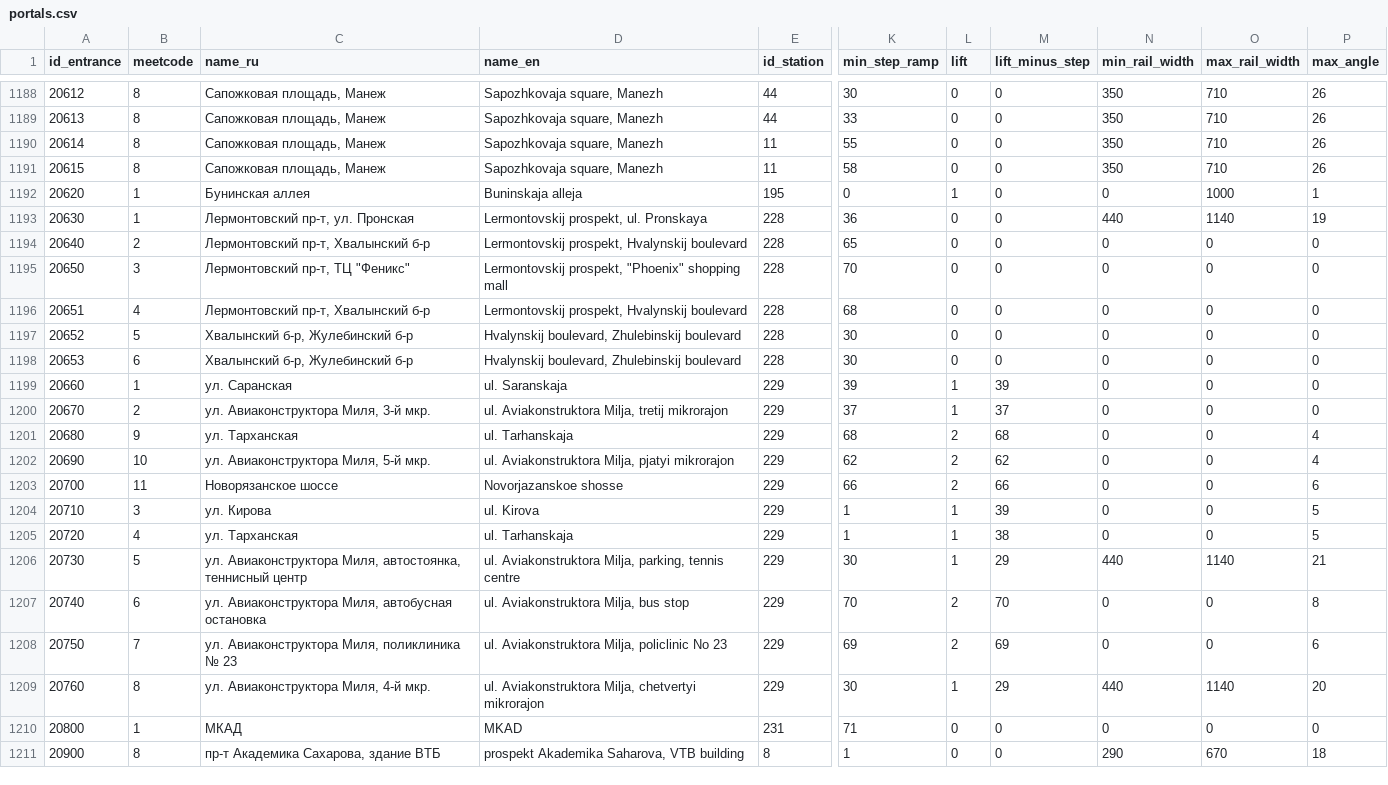
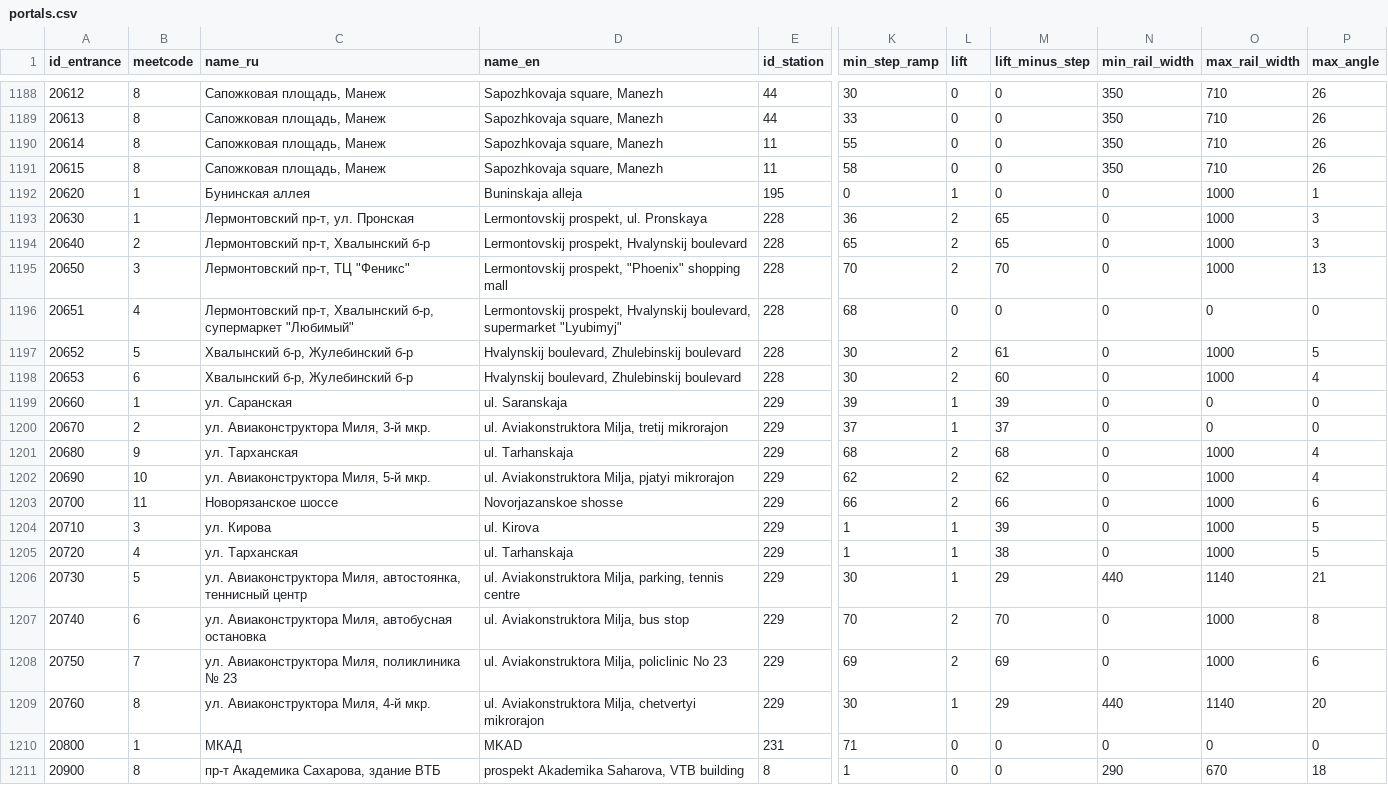
Before and after one commit to nextgis/metro4all, a CSV file: data/msk/portals.csv, drawn as a sheet; only a part is shown, gaps mark what is left out; the diff names each change by its address in the sheet, - before the commit and + after, or states it on an @@ line.

Commit message:
update msk data

```diff
--- a/data/msk/portals.csv
+++ b/data/msk/portals.csv
-L1193:L1195 (lift): 0
+L1193:L1195 (lift): 2
-M1193:M1194 (lift_minus_step): 0
+M1193:M1194 (lift_minus_step): 65
-N1193 (min_rail_width): 440
+N1193 (min_rail_width): 0
-O1193 (max_rail_width): 1140
+O1193 (max_rail_width): 1000
-P1193 (max_angle): 19
+P1193 (max_angle): 3
-O1194:O1195 (max_rail_width): 0
+O1194:O1195 (max_rail_width): 1000
-P1194 (max_angle): 0
+P1194 (max_angle): 3
-M1195 (lift_minus_step): 0
+M1195 (lift_minus_step): 70
-P1195 (max_angle): 0
+P1195 (max_angle): 13
-C1196 (name_ru): …пр-т, Хвалынский б-р
+C1196 (name_ru): …пр-т, Хвалынский б-р, супермаркет "Любимый"
-D1196 (name_en): …prospekt, Hvalynskij boulevard
+D1196 (name_en): …prospekt, Hvalynskij boulevard, supermarket "Lyubimyj"
-L1197:L1198 (lift): 0
+L1197:L1198 (lift): 2
-M1197 (lift_minus_step): 0
+M1197 (lift_minus_step): 61
-O1197:O1198 (max_rail_width): 0
+O1197:O1198 (max_rail_width): 1000
-P1197 (max_angle): 0
+P1197 (max_angle): 5
-M1198 (lift_minus_step): 0
+M1198 (lift_minus_step): 60
-P1198 (max_angle): 0
+P1198 (max_angle): 4
-O1201:O1205 (max_rail_width): 0
+O1201:O1205 (max_rail_width): 1000
-O1207:O1208 (max_rail_width): 0
+O1207:O1208 (max_rail_width): 1000
```
Also changed, not shown: 14 other files.
